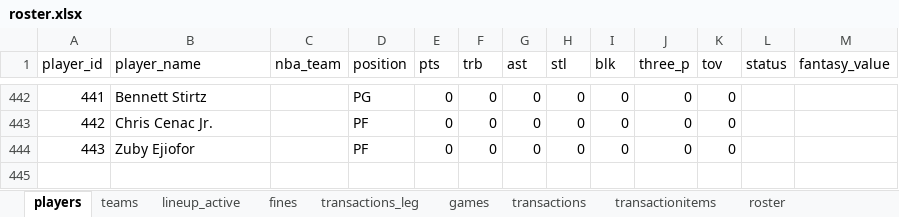
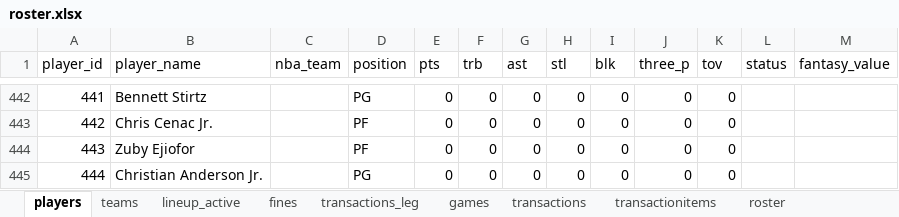
Before and after one commit to filipebrito23/Fantasy-unificado, an Excel workbook: home/roster.xlsx, sheet players, drawn as a sheet; only a part is shown, gaps mark what is left out; values as stored, in another font and other column widths than the file's, no borders; the diff names each change by its address in the sheet, - before the commit and + after, or states it on an @@ line.

```diff
--- a/home/roster.xlsx (sheet players)
+++ b/home/roster.xlsx (sheet players)
+row 445: 444 | Christian Anderson Jr. |  | PG | 0 | 0 | 0 | 0 | 0 | 0 | 0
```
Also changed, not shown: sheet roster, home/blog.xlsx.
